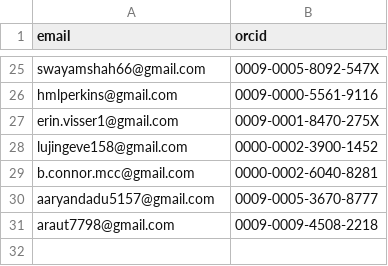
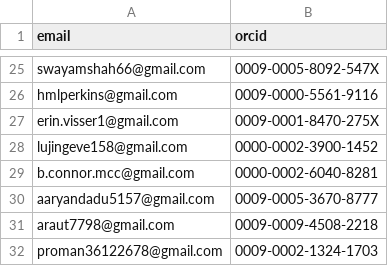
Before and after one commit to tardis-sn/tardis, a CSV file: .orcid.csv, drawn as a sheet; only a part is shown, gaps mark what is left out; the diff names each change by its address in the sheet, - before the commit and + after, or states it on an @@ line.

```diff
--- a/.orcid.csv
+++ b/.orcid.csv
+row 32: proman36122678@gmail.com | 0009-0002-1324-1703
```
Also changed, not shown: 2 other files.
